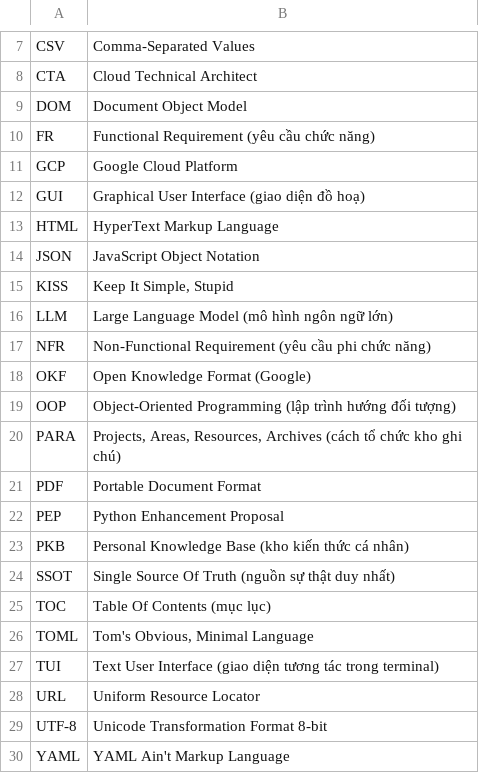
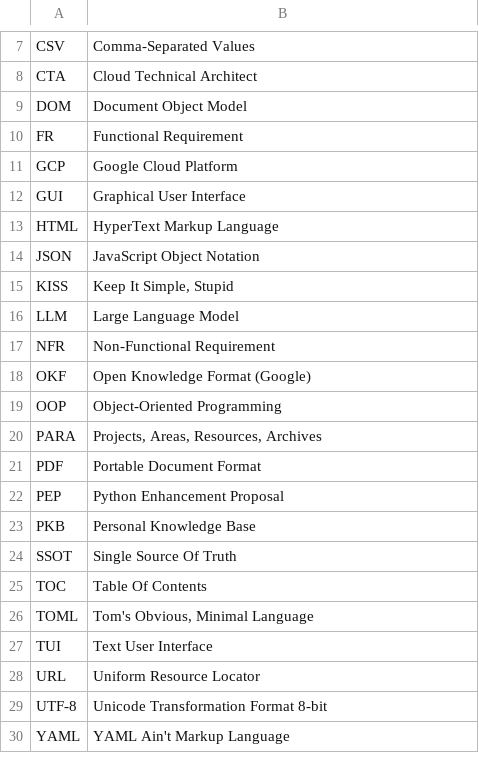
Before and after one commit to sam-uit/citd-IE221, a CSV file: report/content/00-preamble-acronyms.csv, drawn as a sheet; only a part is shown, gaps mark what is left out.

Commit message:
Update 00-preamble-acronyms.csv

```diff
--- a/report/content/00-preamble-acronyms.csv
+++ b/report/content/00-preamble-acronyms.csv
@@ -9,5 +9,5 @@ CTA,Cloud Technical Architect
 DOM,Document Object Model
-FR,Functional Requirement (yêu cầu chức năng)
+FR,Functional Requirement
 GCP,Google Cloud Platform
-GUI,Graphical User Interface (giao diện đồ hoạ)
+GUI,Graphical User Interface
 HTML,HyperText Markup Language
@@ -15,14 +15,14 @@ JSON,JavaScript Object Notation
 KISS,"Keep It Simple, Stupid"
-LLM,Large Language Model (mô hình ngôn ngữ lớn)
-NFR,Non-Functional Requirement (yêu cầu phi chức năng)
+LLM,Large Language Model
+NFR,Non-Functional Requirement
 OKF,Open Knowledge Format (Google)
-OOP,Object-Oriented Programming (lập trình hướng đối tượng)
-PARA,"Projects, Areas, Resources, Archives (cách tổ chức kho ghi chú)"
+OOP,Object-Oriented Programming
+PARA,"Projects, Areas, Resources, Archives"
 PDF,Portable Document Format
 PEP,Python Enhancement Proposal
-PKB,Personal Knowledge Base (kho kiến thức cá nhân)
-SSOT,Single Source Of Truth (nguồn sự thật duy nhất)
-TOC,Table Of Contents (mục lục)
+PKB,Personal Knowledge Base
+SSOT,Single Source Of Truth
+TOC,Table Of Contents
 TOML,"Tom's Obvious, Minimal Language"
-TUI,Text User Interface (giao diện tương tác trong terminal)
+TUI,Text User Interface
 URL,Uniform Resource Locator
```
